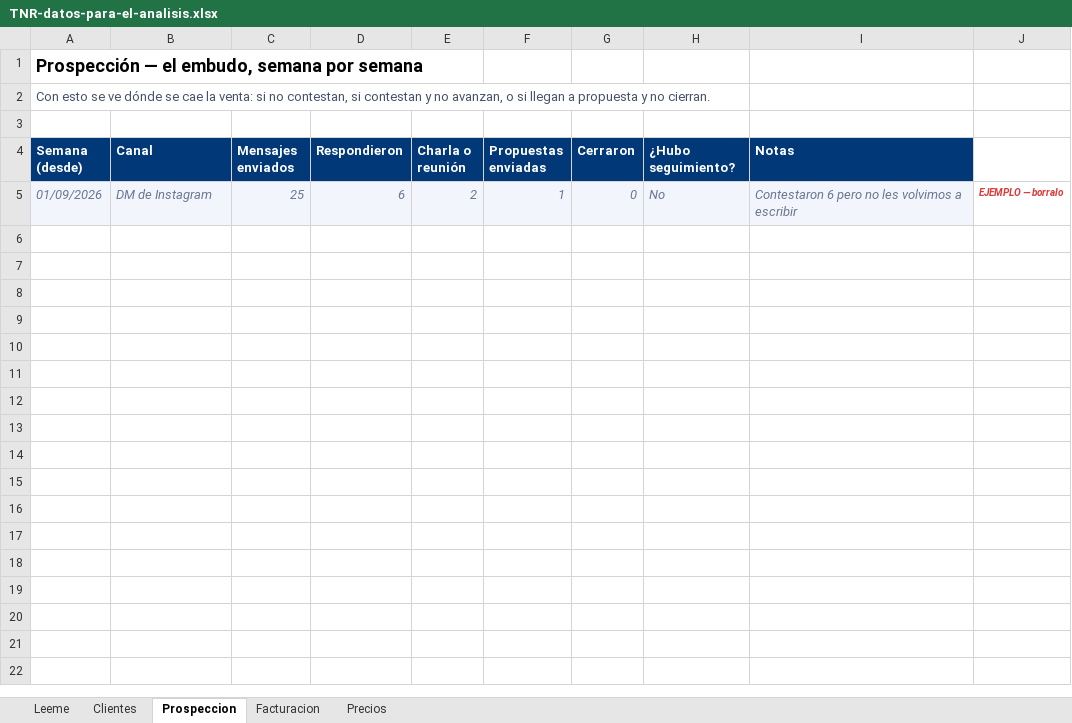
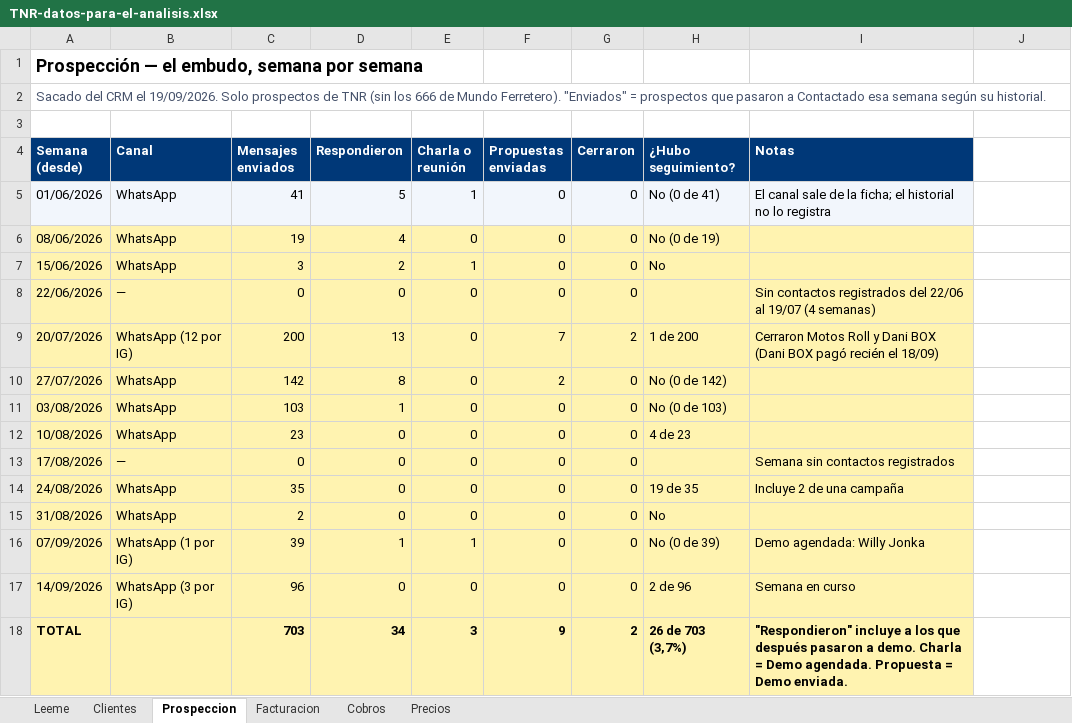
Before and after one commit to tunegocioenlasredes2025-star/TuNegocioenlasRedes, an Excel workbook: comercial/TNR-datos-para-el-analisis.xlsx, sheet Prospeccion, drawn as a sheet; values as stored, in another font and other column widths than the file's, no borders; removed rows and columns are numbered as before the commit, all else as after; the diff names each change by its address in the sheet, - before the commit and + after, or states it on an @@ line.

```diff
--- a/comercial/TNR-datos-para-el-analisis.xlsx (sheet Prospeccion)
+++ b/comercial/TNR-datos-para-el-analisis.xlsx (sheet Prospeccion)
+sheet tab: Cobros
-A2 (Semana (desde)): Con esto se ve dónde se cae la venta: si no contestan, si contestan y no avanzan, o si llegan a propuesta y no cierran.
+A2 (Semana (desde)): Sacado del CRM el 19/09/2026. Solo prospectos de TNR (sin los 666 de Mundo Ferretero). "Enviados" = prospectos que pasaron a Contactado esa semana según su historial.
-row 5: 01/09/2026 | DM de Instagram | 25 | 6 | 2 | 1 | 0 | No | Contestaron 6 pero no les volvimos a escribir | EJEMPLO — borralo
+row 5: 01/06/2026 | WhatsApp | 41 | 5 | 1 | 0 | 0 | No (0 de 41) | El canal sale de la ficha; el historial no lo registra
+row 6: 08/06/2026 | WhatsApp | 19 | 4 | 0 | 0 | 0 | No (0 de 19)
+row 7: 15/06/2026 | WhatsApp | 3 | 2 | 1 | 0 | 0 | No
+row 8: 22/06/2026 | — | 0 | 0 | 0 | 0 | 0 |  | Sin contactos registrados del 22/06 al 19/07 (4 semanas)
+row 9: 20/07/2026 | WhatsApp (12 por IG) | 200 | 13 | 0 | 7 | 2 | 1 de 200 | Cerraron Motos Roll y Dani BOX (Dani BOX pagó recién el 18/09)
+row 10: 27/07/2026 | WhatsApp | 142 | 8 | 0 | 2 | 0 | No (0 de 142)
+row 11: 03/08/2026 | WhatsApp | 103 | 1 | 0 | 0 | 0 | No (0 de 103)
+row 12: 10/08/2026 | WhatsApp | 23 | 0 | 0 | 0 | 0 | 4 de 23
+row 13: 17/08/2026 | — | 0 | 0 | 0 | 0 | 0 |  | Semana sin contactos registrados
+row 14: 24/08/2026 | WhatsApp | 35 | 0 | 0 | 0 | 0 | 19 de 35 | Incluye 2 de una campaña
+row 15: 31/08/2026 | WhatsApp | 2 | 0 | 0 | 0 | 0 | No
+row 16: 07/09/2026 | WhatsApp (1 por IG) | 39 | 1 | 1 | 0 | 0 | No (0 de 39) | Demo agendada: Willy Jonka
+row 17: 14/09/2026 | WhatsApp (3 por IG) | 96 | 0 | 0 | 0 | 0 | 2 de 96 | Semana en curso
+row 18: TOTAL |  | 703 | 34 | 3 | 9 | 2 | 26 de 703 (3,7%) | "Respondieron" incluye a los que después pasaron a demo. Charla = Demo agendada. Propuesta = Demo enviada.
```
Also changed, not shown: sheet Clientes, sheet Precios, sheet Facturacion, sheet Leeme.
